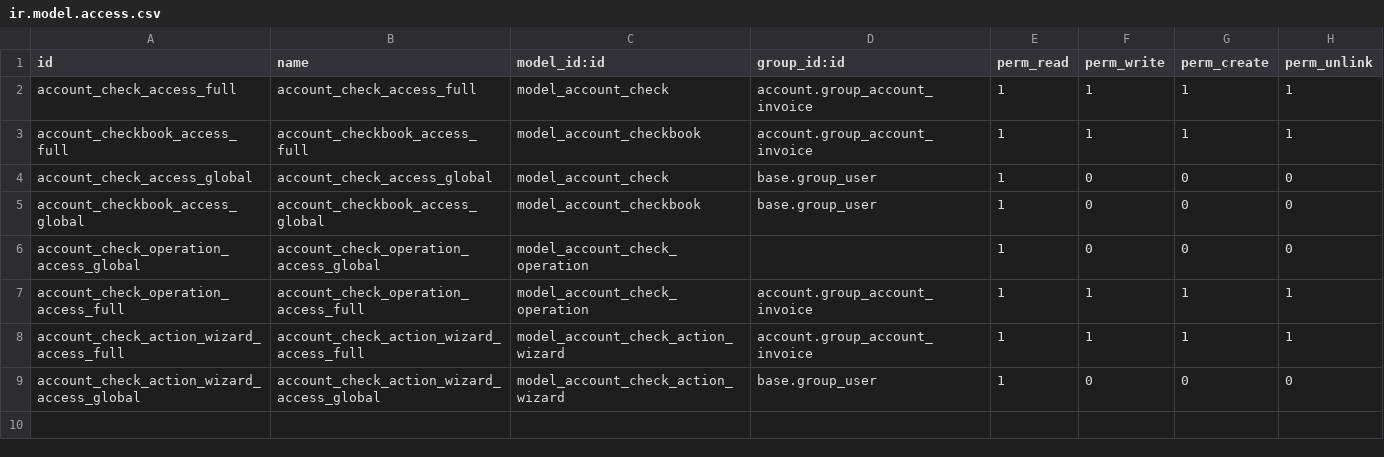
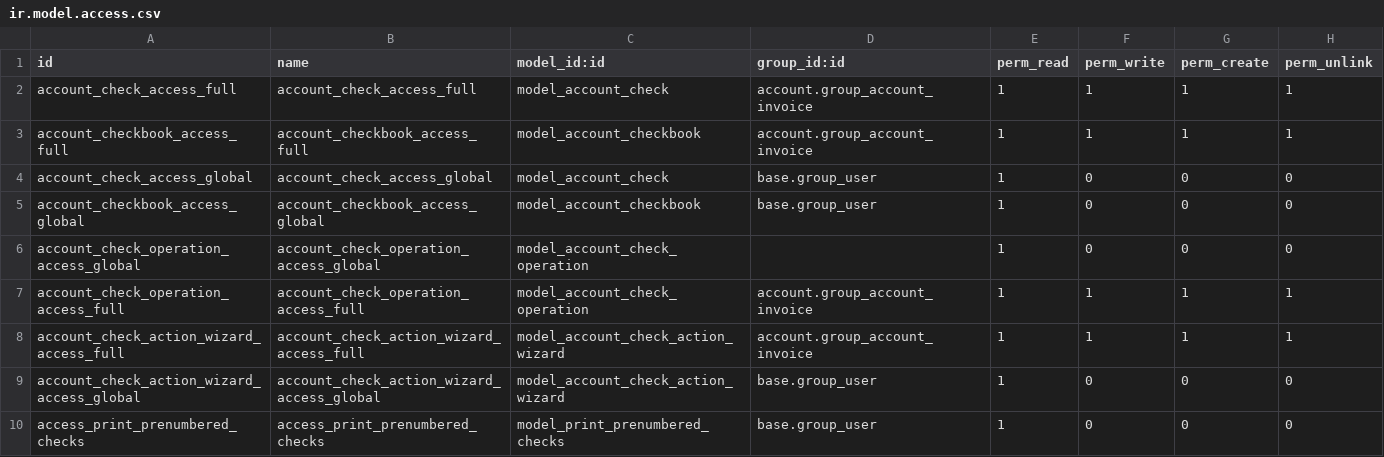
Before and after one commit to quilsoft-org/account-payment, a CSV file: account_check/security/ir.model.access.csv, drawn as a sheet; the diff names each change by its address in the sheet, - before the commit and + after, or states it on an @@ line.

Commit message:
[FIX] add security to various models
print_prenumbered_checks
account_payment_group_invoice_wizard

```diff
--- a/account_check/security/ir.model.access.csv
+++ b/account_check/security/ir.model.access.csv
+row 10: access_print_prenumbered_checks | access_print_prenumbered_checks | model_print_prenumbered_checks | base.group_user | 1 | 0 | 0 | 0
```
Also changed, not shown: 1 other file.
